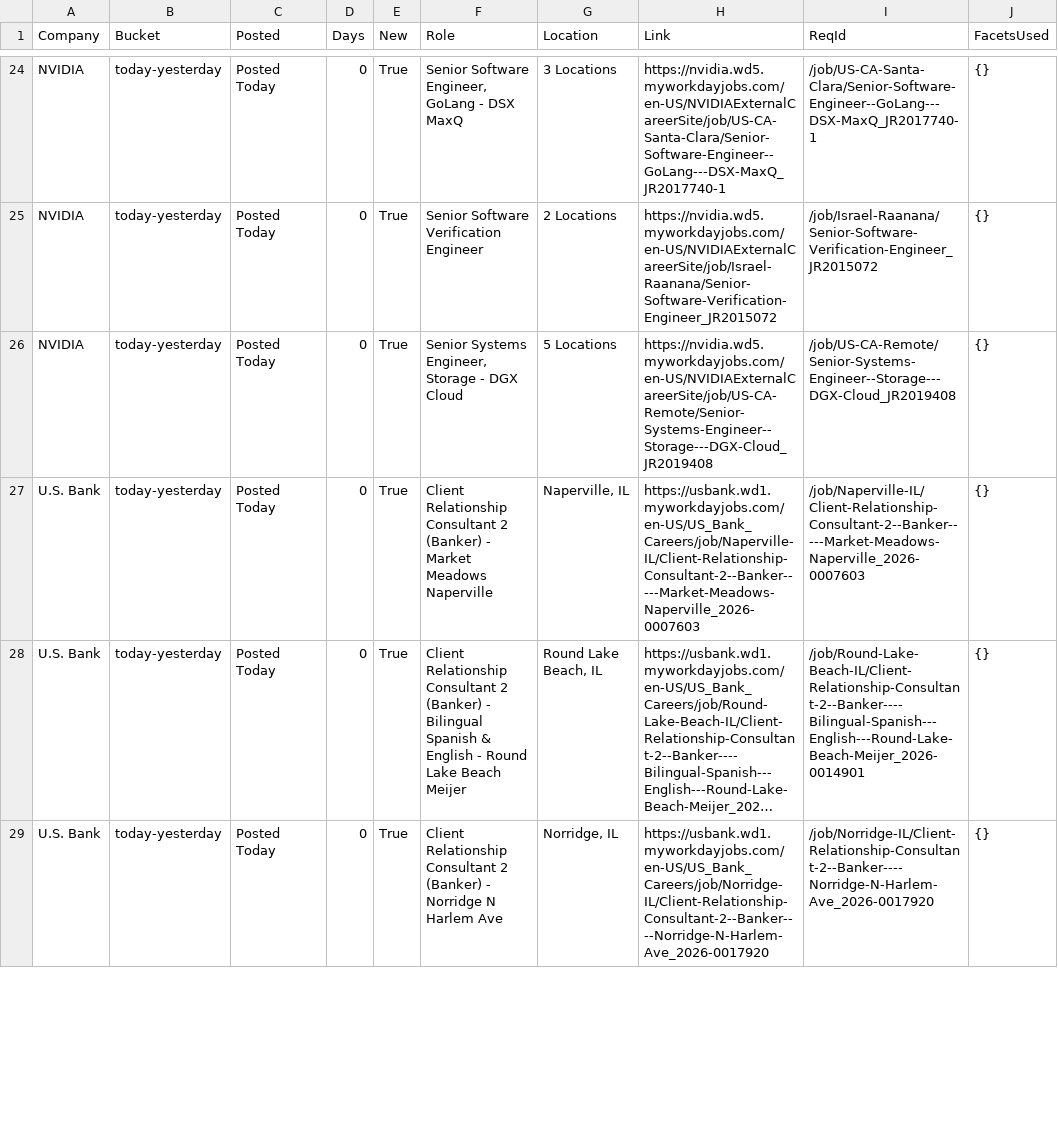
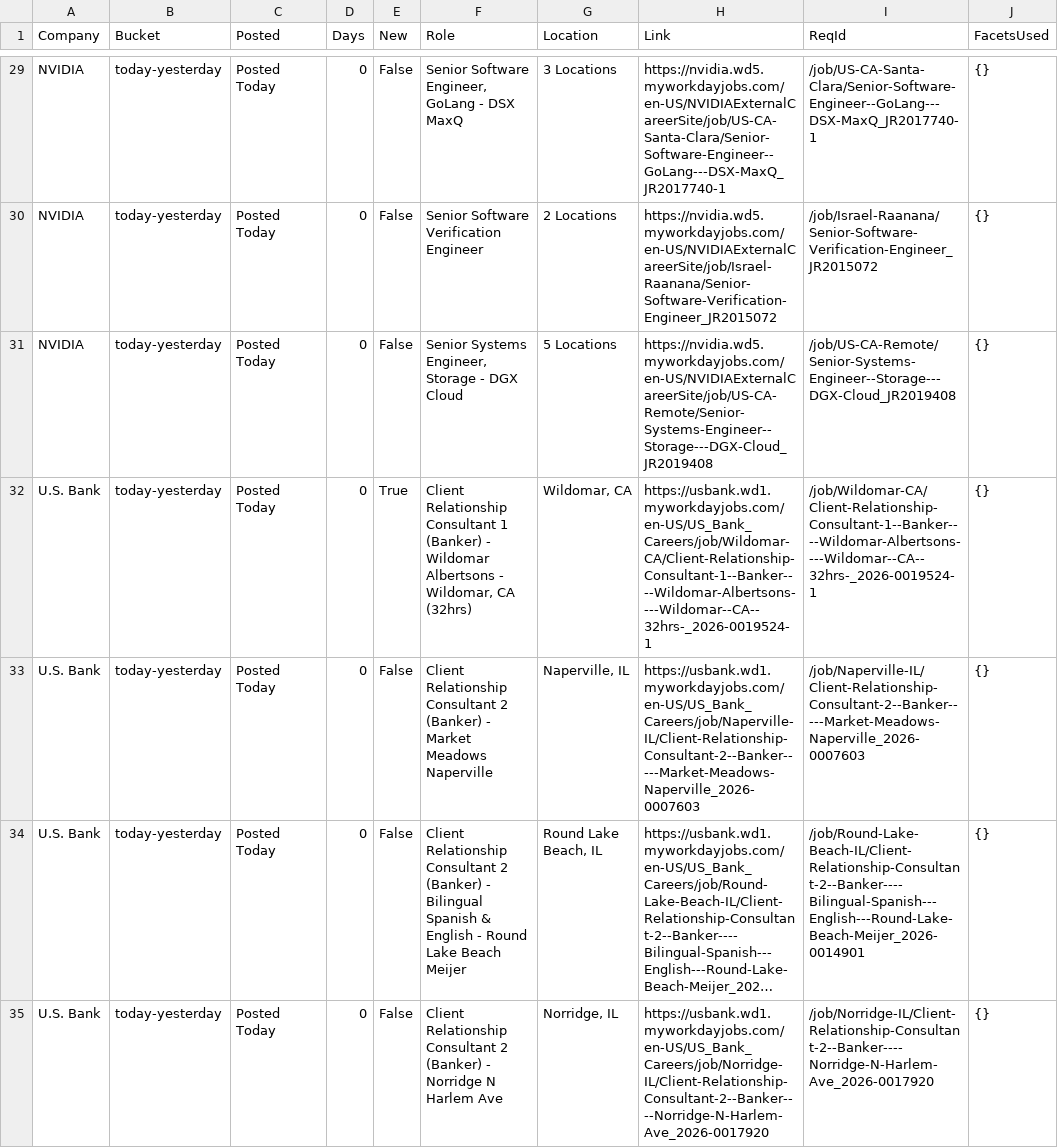
Before and after one commit to tusharpanthri/job-scraper, a CSV file: data/priority.csv, drawn as a sheet; only a part is shown, gaps mark what is left out; long unchanged cells end in …; addresses are those after the commit; the diff covers the shown part only; the diff names each change by its address in the sheet, - before the commit and + after, or states it on an @@ line.

```diff
--- a/data/priority.csv
+++ b/data/priority.csv
-E29:E31 (New): True
+E29:E31 (New): False
+row 32: U.S. Bank | today-yesterday | Posted Today | 0 | True | Client Relationship Consultant 1 (Banker) - Wildomar Albertsons - Wildomar, CA (32hrs) | Wildomar, CA | https://usbank.wd1.myworkdayjobs.com/en-US/US_Bank_Careers/job/Wildomar-CA/Client-Relationship-Consultant-1--Banker----Wildomar-Albertsons----Wildomar--CA--32hrs-_2026-0019524-1 | /job/Wildomar-CA/Client-Relationship-Consultant-1--Banker----Wildomar-Albertsons----Wildomar--CA--32hrs-_2026-0019524-1 | {}
-E33:E35 (New): True
+E33:E35 (New): False
```
Also changed, not shown: 6 added rows and 56 edited cells elsewhere in this file, 4 other files.
